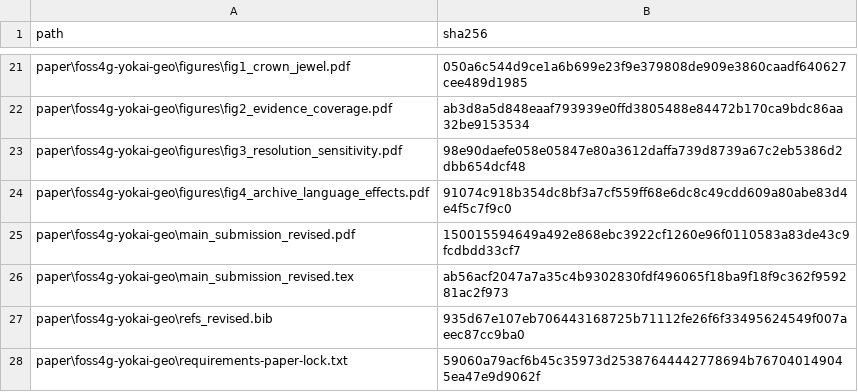
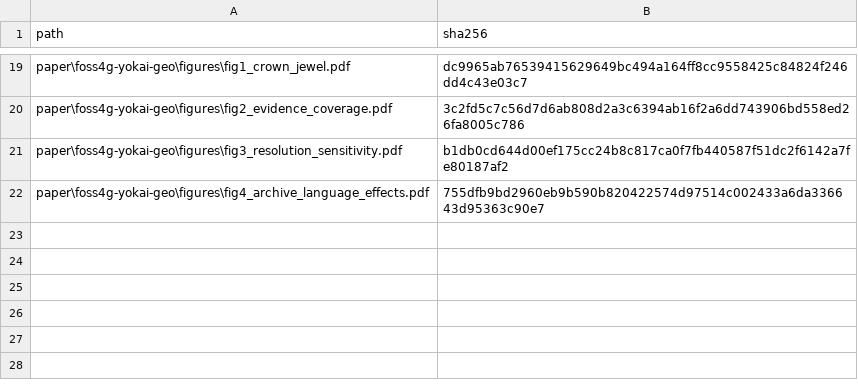
Before and after one commit to Suke-go/bakebake-generator, a CSV file: analysis/isprs_yokai_geo_canonical/artifact_inventory_foss4g.csv, drawn as a sheet; only a part is shown, gaps mark what is left out; removed rows and columns are numbered as before the commit, all else as after; the diff covers the shown part only; the diff names each change by its address in the sheet, - before the commit and + after, or states it on an @@ line.

Commit message:
align yokai paper content with ISPRS camera-ready format

```diff
--- a/analysis/isprs_yokai_geo_canonical/artifact_inventory_foss4g.csv
+++ b/analysis/isprs_yokai_geo_canonical/artifact_inventory_foss4g.csv
-B19 (sha256): 050a6c544d9ce1a6b699e23f9e379808de909e3860caadf640627cee489d1985
+B19 (sha256): dc9965ab76539415629649bc494a164ff8cc9558425c84824f246dd4c43e03c7
-B20 (sha256): ab3d8a5d848eaaf793939e0ffd3805488e84472b170ca9bdc86aa32be9153534
+B20 (sha256): 3c2fd5c7c56d7d6ab808d2a3c6394ab16f2a6dd743906bd558ed26fa8005c786
-B21 (sha256): 98e90daefe058e05847e80a3612daffa739d8739a67c2eb5386d2dbb654dcf48
+B21 (sha256): b1db0cd644d00ef175cc24b8c817ca0f7fb440587f51dc2f6142a7fe80187af2
-B22 (sha256): 91074c918b354dc8bf3a7cf559ff68e6dc8c49cdd609a80abe83d4e4f5c7f9c0
+B22 (sha256): 755dfb9bd2960eb9b590b820422574d97514c002433a6da336643d95363c90e7
-row 25: paper\foss4g-yokai-geo\main_submission_revised.pdf | 150015594649a492e868ebc3922cf1260e96f0110583a83de43c9fcdbdd33cf7
-row 26: paper\foss4g-yokai-geo\main_submission_revised.tex | ab56acf2047a7a35c4b9302830fdf496065f18ba9f18f9c362f959281ac2f973
-row 27: paper\foss4g-yokai-geo\refs_revised.bib | 935d67e107eb706443168725b71112fe26f6f33495624549f007aeec87cc9ba0
-row 28: paper\foss4g-yokai-geo\requirements-paper-lock.txt | 59060a79acf6b45c35973d25387644442778694b767040149045ea47e9d9062f
```
Also changed, not shown: 14 added rows, 16 removed rows and 2 moved rows elsewhere in this file, 50 other files.
